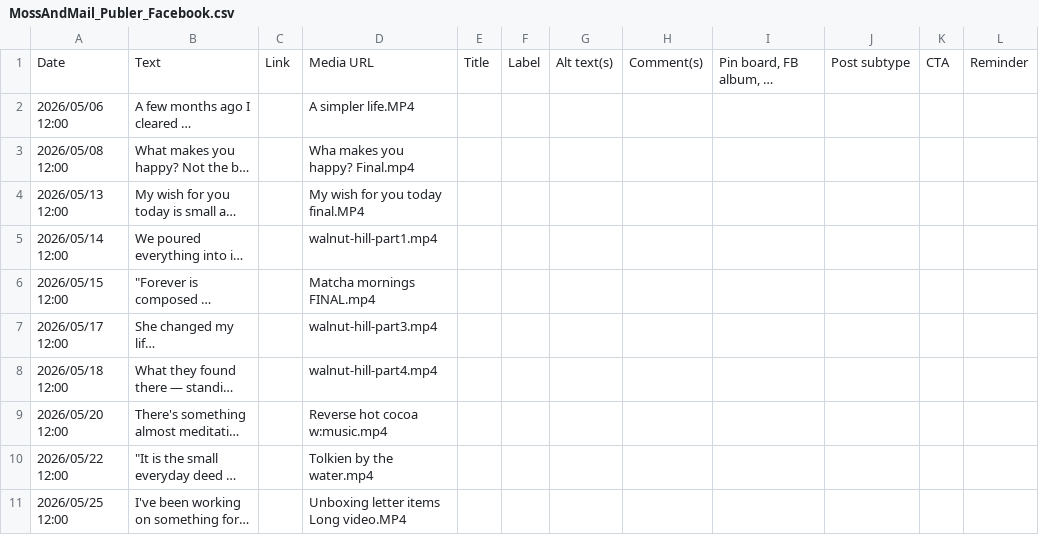
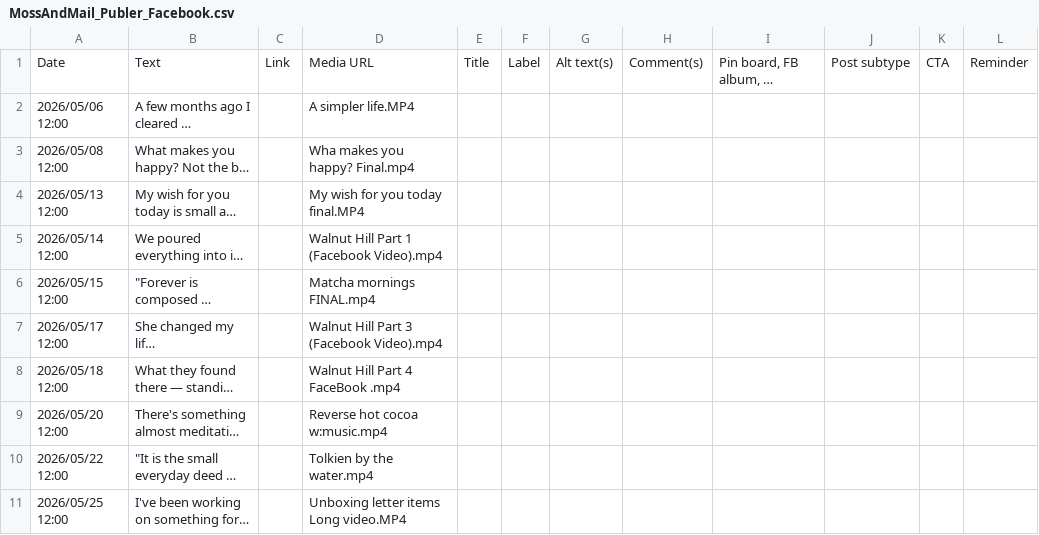
Before and after one commit to slateandsignal/moss-and-mail, a CSV file: MossAndMail_Publer_Facebook.csv, drawn as a sheet; only a part is shown; long unchanged cells end in …; the diff covers the shown part only; the diff names each change by its address in the sheet, - before the commit and + after, or states it on an @@ line.

```diff
--- a/MossAndMail_Publer_Facebook.csv
+++ b/MossAndMail_Publer_Facebook.csv
-D5: walnut-hill-part1.mp4
+D5: Walnut Hill Part 1 (Facebook Video).mp4
-D7: walnut-hill-part3.mp4
+D7: Walnut Hill Part 3 (Facebook Video).mp4
-D8: walnut-hill-part4.mp4
+D8: Walnut Hill Part 4 FaceBook .mp4
```
Also changed, not shown: 2 added rows elsewhere in this file, MossAndMail_Publer_Instagram.csv, csv-archive/MossAndMail_Publer_Facebook_2026-05-12.csv, 8 other files.
